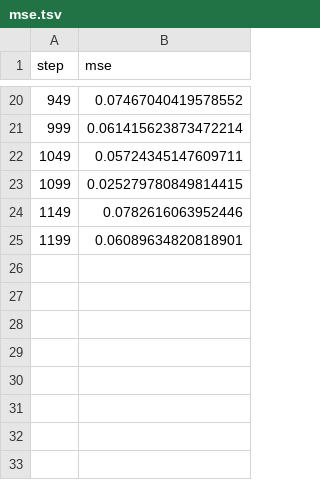
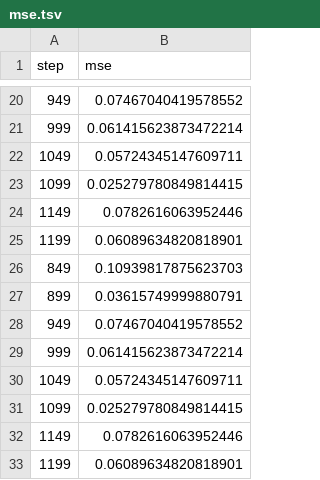
Before and after one commit to mnrozhkov/checkpoints-gcp, a TSV file: dvclive/plots/metrics/train/mse.tsv, drawn as a sheet; only a part is shown, gaps mark what is left out; the diff names each change by its address in the sheet, - before the commit and + after, or states it on an @@ line.

```diff
--- a/dvclive/plots/metrics/train/mse.tsv
+++ b/dvclive/plots/metrics/train/mse.tsv
+row 26: 849 | 0.10939817875623703
+row 27: 899 | 0.03615749999880791
+row 28: 949 | 0.07467040419578552
+row 29: 999 | 0.061415623873472214
+row 30: 1049 | 0.05724345147609711
+row 31: 1099 | 0.025279780849814415
+row 32: 1149 | 0.0782616063952446
+row 33: 1199 | 0.06089634820818901
```
Also changed, not shown: 6 other files.
